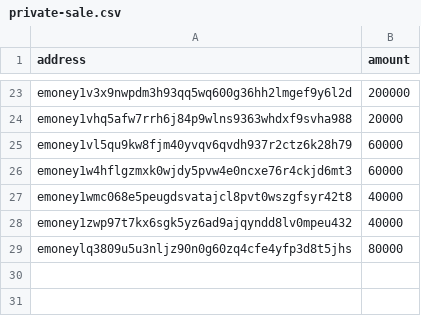
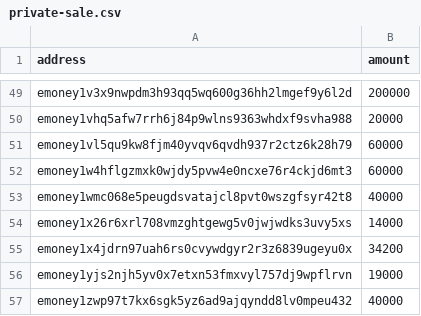
Before and after one commit to e-money/networks, a CSV file: emoney-2/private-sale.csv, drawn as a sheet; only a part is shown, gaps mark what is left out; removed rows and columns are numbered as before the commit, all else as after; the diff covers the shown part only; the diff names each change by its address in the sheet, - before the commit and + after, or states it on an @@ line.

```diff
--- a/emoney-2/private-sale.csv
+++ b/emoney-2/private-sale.csv
+row 54: emoney1x26r6xrl708vmzghtgewg5v0jwjwdks3uvy5xs | 14000
+row 55: emoney1x4jdrn97uah6rs0cvywdgyr2r3z6839ugeyu0x | 34200
+row 56: emoney1yjs2njh5yv0x7etxn53fmxvyl757dj9wpflrvn | 19000
-row 29: emoneylq3809u5u3nljz90n0g60zq4cfe4yfp3d8t5jhs | 80000
```
Also changed, not shown: 26 added rows elsewhere in this file.
